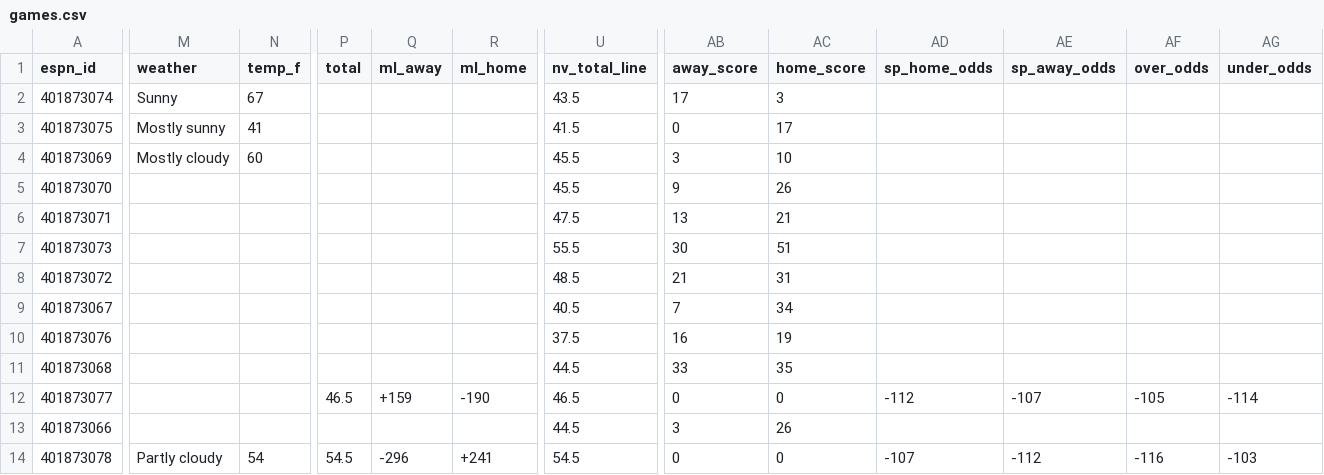
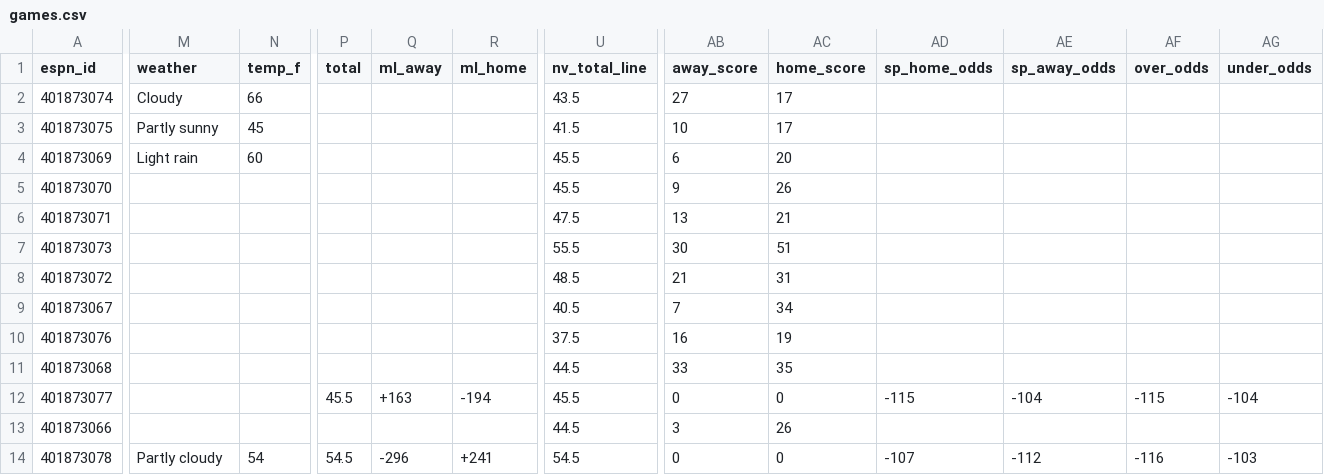
Before and after one commit to hyongdopaulyoon-sketch/hyongdopaulyoon-sketch-nfl-weekly, a CSV file: data/2026-w11/games.csv, drawn as a sheet; only a part is shown, gaps mark what is left out; the diff names each change by its address in the sheet, - before the commit and + after, or states it on an @@ line.

```diff
--- a/data/2026-w11/games.csv
+++ b/data/2026-w11/games.csv
-M2 (weather): Sunny
+M2 (weather): Cloudy
-N2 (temp_f): 67
+N2 (temp_f): 66
-AB2 (away_score): 17
+AB2 (away_score): 27
-AC2 (home_score): 3
+AC2 (home_score): 17
-M3 (weather): Mostly sunny
+M3 (weather): Partly sunny
-N3 (temp_f): 41
+N3 (temp_f): 45
-AB3 (away_score): 0
+AB3 (away_score): 10
-M4 (weather): Mostly cloudy
+M4 (weather): Light rain
-AB4 (away_score): 3
+AB4 (away_score): 6
-AC4 (home_score): 10
+AC4 (home_score): 20
-P12 (total): 46.5
+P12 (total): 45.5
-Q12 (ml_away): +159
+Q12 (ml_away): +163
-R12 (ml_home): -190
+R12 (ml_home): -194
-U12 (nv_total_line): 46.5
+U12 (nv_total_line): 45.5
-AD12 (sp_home_odds): -112
+AD12 (sp_home_odds): -115
-AE12 (sp_away_odds): -107
+AE12 (sp_away_odds): -104
-AF12 (over_odds): -105
+AF12 (over_odds): -115
-AG12 (under_odds): -114
+AG12 (under_odds): -104
```
Also changed, not shown: data/2026-w11/inactives.csv, data/2026-w11/injuries.csv, 24 other files.
